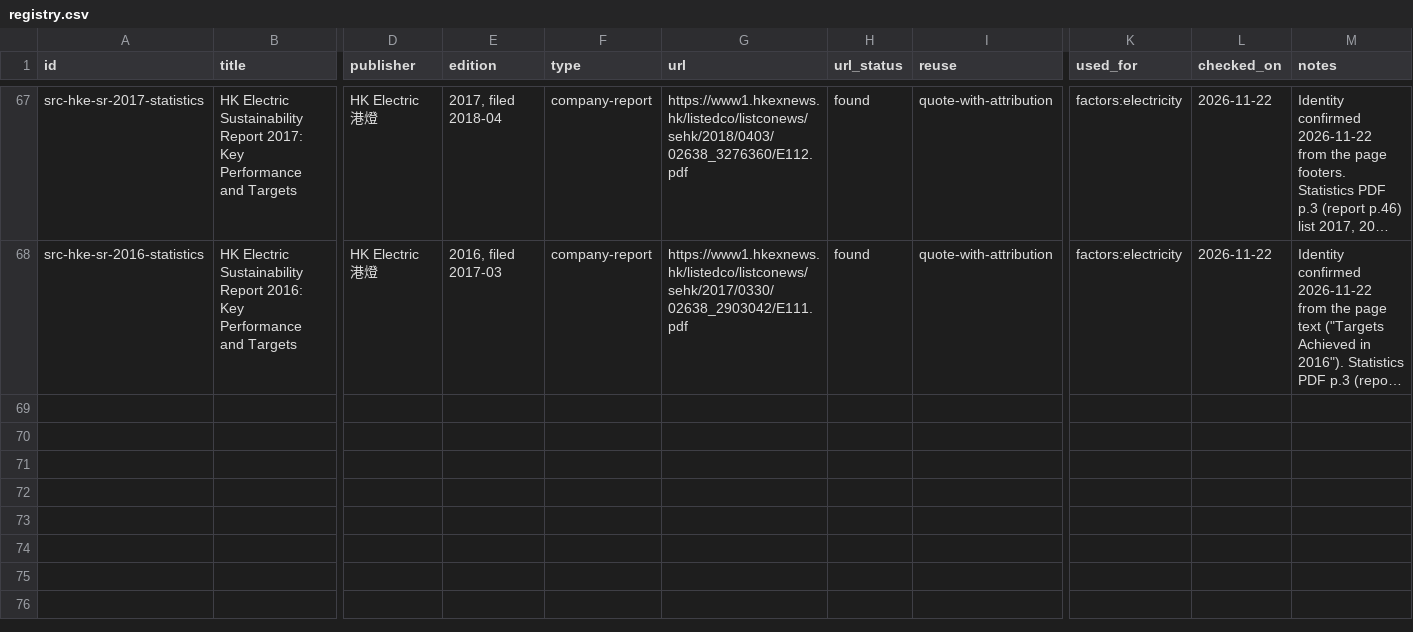
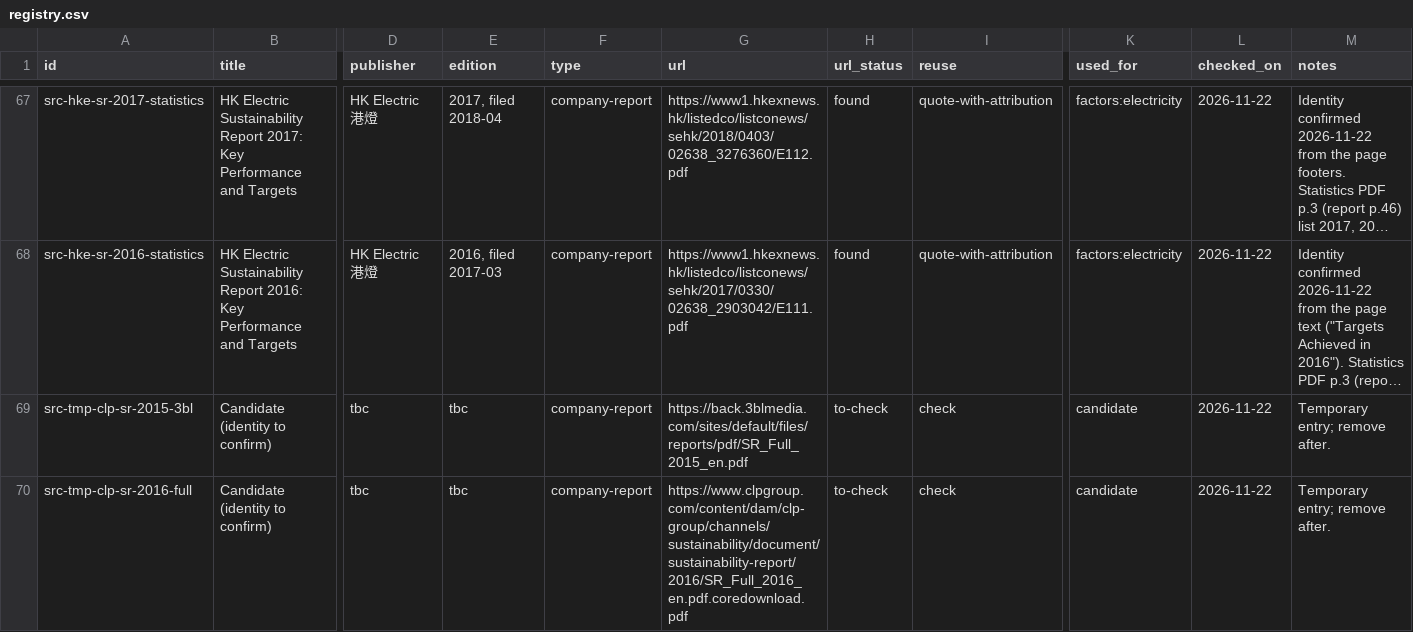
Before and after one commit to liuxiangchen428-hash/hk-open-carbon, a CSV file: sources/registry.csv, drawn as a sheet; only a part is shown, gaps mark what is left out; long unchanged cells end in …; rows hold the shown columns only; the diff names each change by its address in the sheet, - before the commit and + after, or states it on an @@ line.

```diff
--- a/sources/registry.csv
+++ b/sources/registry.csv
+row 69: src-tmp-clp-sr-2015-3bl | Candidate (identity to confirm) | tbc | tbc | company-report | https://back.3blmedia.com/sites/default/files/reports/pdf/SR_Full_2015_en.pdf | to-check | check | candidate | 2026-11-22 | Temporary entry; remove after.
+row 70: src-tmp-clp-sr-2016-full | Candidate (identity to confirm) | tbc | tbc | company-report | https://www.clpgroup.com/content/dam/clp-group/channels/sustainability/document/sustainability-report/2016/SR_Full_2016_en.pdf.coredownload.pdf | to-check | check | candidate | 2026-11-22 | Temporary entry; remove after.
```
